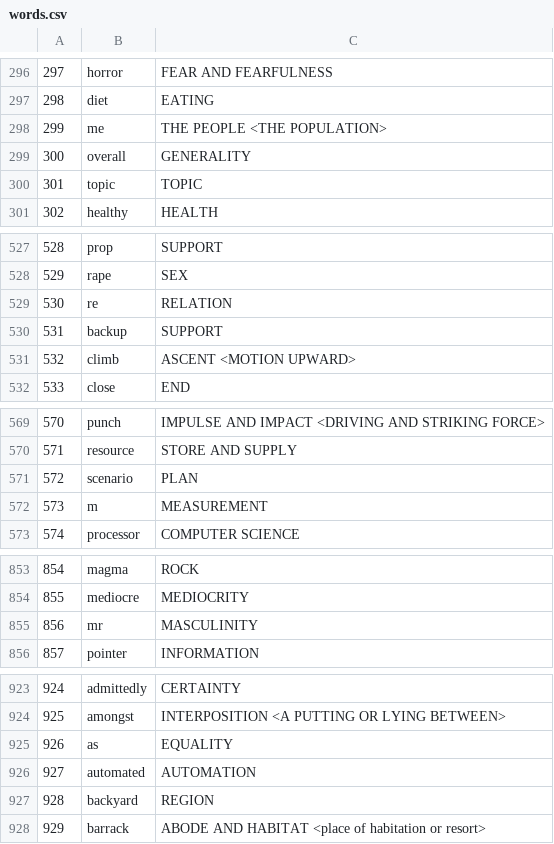
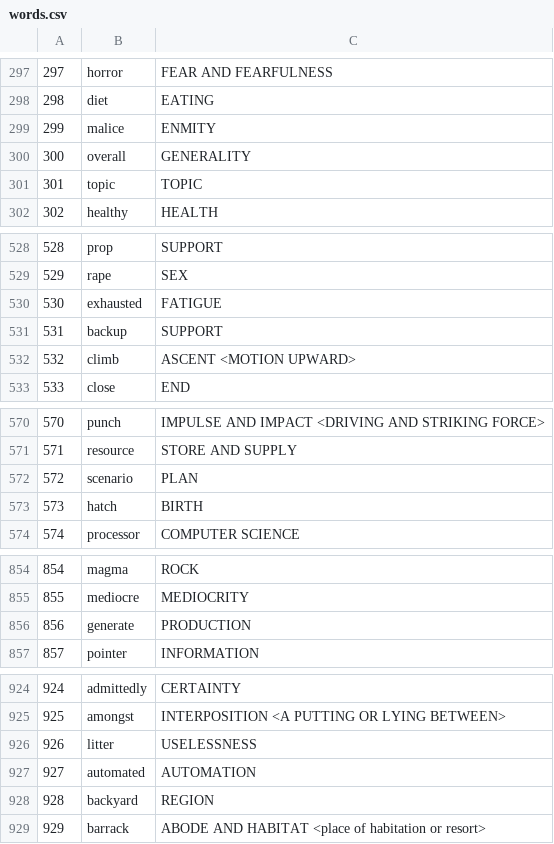
Before and after one commit to sxHelloWorld/Writing-Style, a CSV file: words.csv, drawn as a sheet; only a part is shown, gaps mark what is left out; removed rows and columns are numbered as before the commit, all else as after; the diff covers the shown part only; the diff names each change by its address in the sheet, - before the commit and + after, or states it on an @@ line.

Commit message:
Update words.csv

```diff
--- a/words.csv
+++ b/words.csv
-row 298: 299 | me | THE PEOPLE <THE POPULATION>
+row 299: 299 | malice | ENMITY
-row 529: 530 | re | RELATION
+row 530: 530 | exhausted | FATIGUE
-row 572: 573 | m | MEASUREMENT
+row 573: 573 | hatch | BIRTH
-row 855: 856 | mr | MASCULINITY
+row 856: 856 | generate | PRODUCTION
-row 925: 926 | as | EQUALITY
+row 926: 926 | litter | USELESSNESS
```
Also changed, not shown: 1 added row elsewhere in this file.
